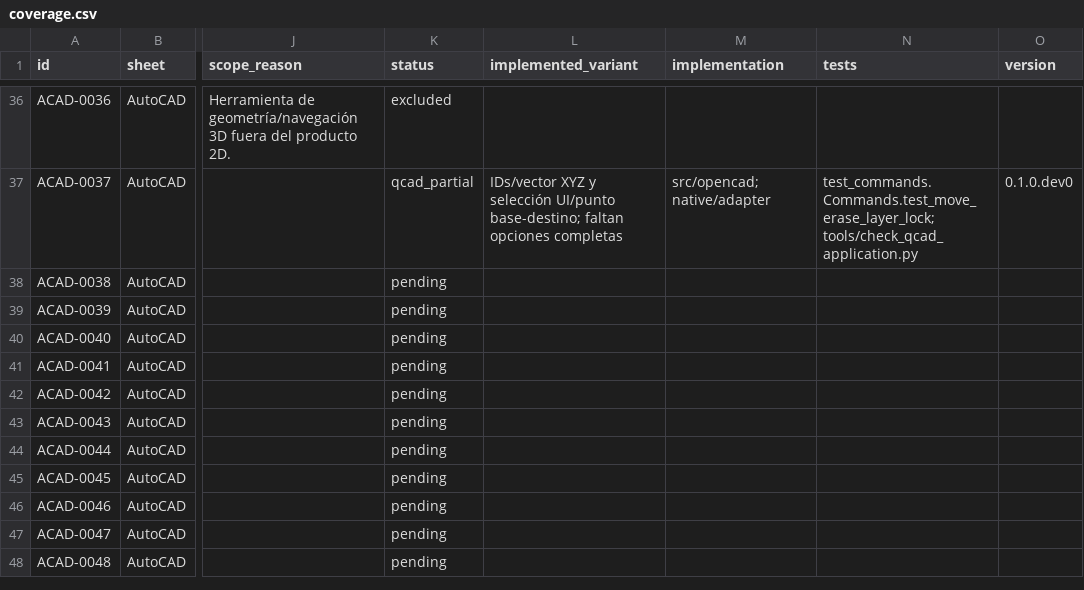
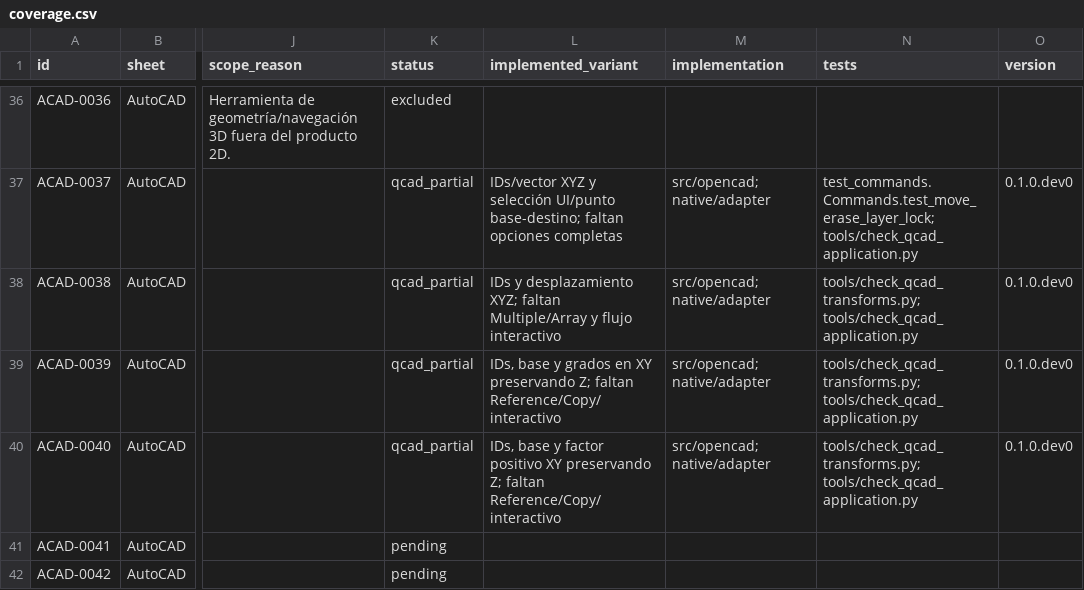
Before and after one commit to aavaladez/open-cad-2d, a CSV file: requirements/coverage.csv, drawn as a sheet; only a part is shown, gaps mark what is left out; the shorter side is filled out with more unchanged rows; the diff names each change by its address in the sheet, - before the commit and + after, or states it on an @@ line.

Commit message:
Add QCAD COPY ROTATE SCALE with analytic transaction and DXF verification

```diff
--- a/requirements/coverage.csv
+++ b/requirements/coverage.csv
-K38:K40 (status): pending
+K38:K40 (status): qcad_partial
-L38 (implemented_variant): (empty)
+L38 (implemented_variant): IDs y desplazamiento XYZ; faltan Multiple/Array y flujo interactivo
-M38:M40 (implementation): (empty)
+M38:M40 (implementation): src/opencad; native/adapter
-N38:N40 (tests): (empty)
+N38:N40 (tests): tools/check_qcad_transforms.py; tools/check_qcad_application.py
-O38:O40 (version): (empty)
+O38:O40 (version): 0.1.0.dev0
-L39 (implemented_variant): (empty)
+L39 (implemented_variant): IDs, base y grados en XY preservando Z; faltan Reference/Copy/interactivo
-L40 (implemented_variant): (empty)
+L40 (implemented_variant): IDs, base y factor positivo XY preservando Z; faltan Reference/Copy/interactivo
```
Also changed, not shown: 20 other files.
